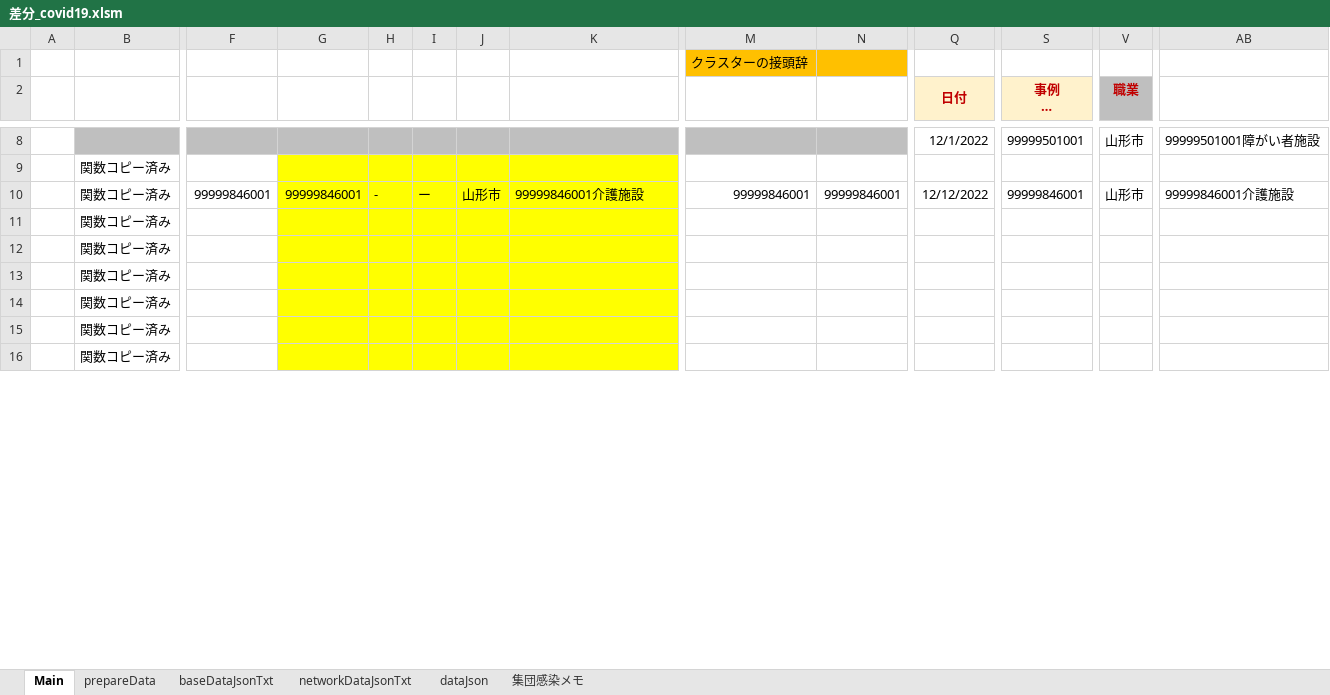
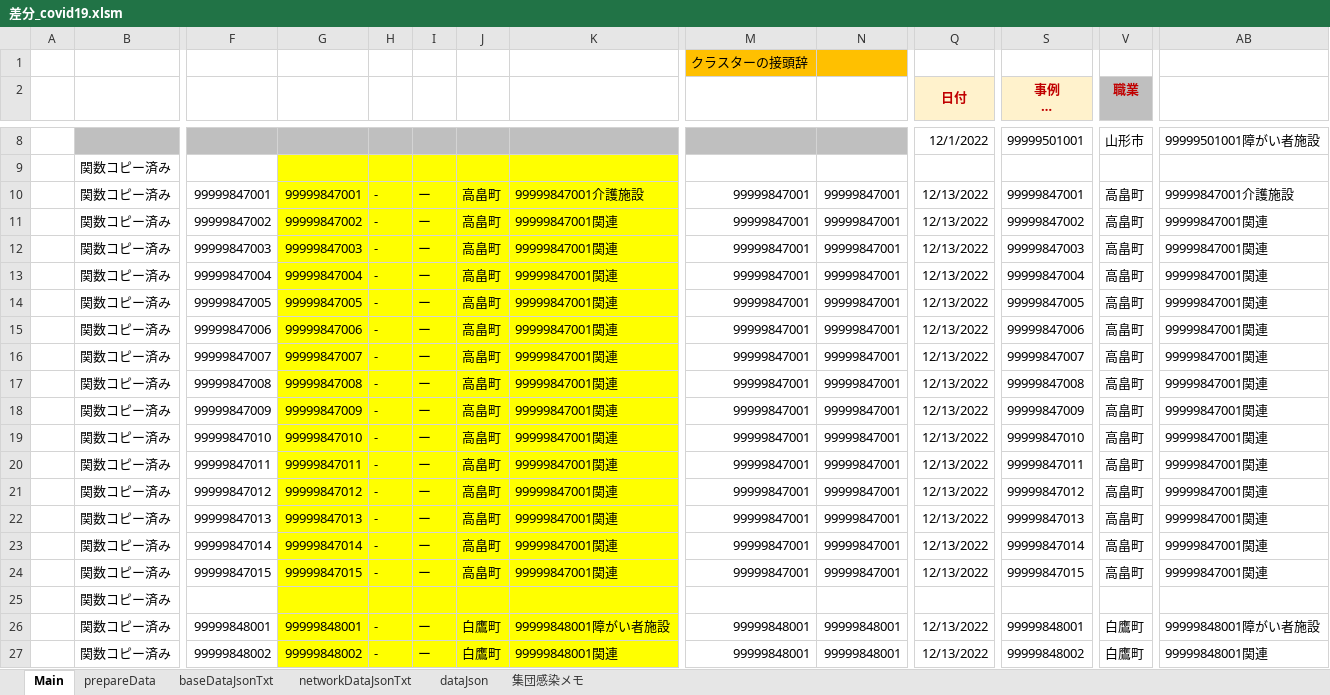
Before and after one commit to yamaserif/yamagata-covid19-virusNetworkJsonGenerator, an Excel workbook: 差分のみ/差分_covid19.xlsm, sheet Main, drawn as a sheet; only a part is shown, gaps mark what is left out; the shorter side is filled out with more unchanged rows; long unchanged cells end in …; values as stored, in another font and other column widths than the file's, no borders; charts and pictures not drawn; rows hold the shown columns only; the diff covers the shown part only; the diff names each change by its address in the sheet, - before the commit and + after, or states it on an @@ line.

```diff
--- a/差分のみ/差分_covid19.xlsm (sheet Main)
+++ b/差分のみ/差分_covid19.xlsm (sheet Main)
-F10: 99999846001
+F10: 99999847001
-G10: 99999846001
+G10: 99999847001
-J10: 山形市
+J10: 高畠町
-K10: 99999846001介護施設
+K10: 99999847001介護施設
-M10: 99999846001
+M10: 99999847001
-N10: 99999846001
+N10: 99999847001
-Q10 (日付): 12/12/2022
+Q10 (日付): 12/13/2022
-S10 (事例 市 （県）): 99999846001
+S10 (事例 市 （県）): 99999847001
-V10 (職業): 山形市
+V10 (職業): 高畠町
-AB10: 99999846001介護施設
+AB10: 99999847001介護施設
+row 11:  | 関数コピー済み | 99999847002 | 99999847002 | - | ー | 高畠町 | 99999847001関連 | 99999847001 | 99999847001 | 12/13/2022 | 99999847002 | 高畠町 | 99999847001関連
+row 12:  | 関数コピー済み | 99999847003 | 99999847003 | - | ー | 高畠町 | 99999847001関連 | 99999847001 | 99999847001 | 12/13/2022 | 99999847003 | 高畠町 | 99999847001関連
+row 13:  | 関数コピー済み | 99999847004 | 99999847004 | - | ー | 高畠町 | 99999847001関連 | 99999847001 | 99999847001 | 12/13/2022 | 99999847004 | 高畠町 | 99999847001関連
+row 14:  | 関数コピー済み | 99999847005 | 99999847005 | - | ー | 高畠町 | 99999847001関連 | 99999847001 | 99999847001 | 12/13/2022 | 99999847005 | 高畠町 | 99999847001関連
+row 15:  | 関数コピー済み | 99999847006 | 99999847006 | - | ー | 高畠町 | 99999847001関連 | 99999847001 | 99999847001 | 12/13/2022 | 99999847006 | 高畠町 | 99999847001関連
+row 16:  | 関数コピー済み | 99999847007 | 99999847007 | - | ー | 高畠町 | 99999847001関連 | 99999847001 | 99999847001 | 12/13/2022 | 99999847007 | 高畠町 | 99999847001関連
+row 17:  | 関数コピー済み | 99999847008 | 99999847008 | - | ー | 高畠町 | 99999847001関連 | 99999847001 | 99999847001 | 12/13/2022 | 99999847008 | 高畠町 | 99999847001関連
+row 18:  | 関数コピー済み | 99999847009 | 99999847009 | - | ー | 高畠町 | 99999847001関連 | 99999847001 | 99999847001 | 12/13/2022 | 99999847009 | 高畠町 | 99999847001関連
+row 19:  | 関数コピー済み | 99999847010 | 99999847010 | - | ー | 高畠町 | 99999847001関連 | 99999847001 | 99999847001 | 12/13/2022 | 99999847010 | 高畠町 | 99999847001関連
+row 20:  | 関数コピー済み | 99999847011 | 99999847011 | - | ー | 高畠町 | 99999847001関連 | 99999847001 | 99999847001 | 12/13/2022 | 99999847011 | 高畠町 | 99999847001関連
+row 21:  | 関数コピー済み | 99999847012 | 99999847012 | - | ー | 高畠町 | 99999847001関連 | 99999847001 | 99999847001 | 12/13/2022 | 99999847012 | 高畠町 | 99999847001関連
+row 22:  | 関数コピー済み | 99999847013 | 99999847013 | - | ー | 高畠町 | 99999847001関連 | 99999847001 | 99999847001 | 12/13/2022 | 99999847013 | 高畠町 | 99999847001関連
+row 23:  | 関数コピー済み | 99999847014 | 99999847014 | - | ー | 高畠町 | 99999847001関連 | 99999847001 | 99999847001 | 12/13/2022 | 99999847014 | 高畠町 | 99999847001関連
+row 24:  | 関数コピー済み | 99999847015 | 99999847015 | - | ー | 高畠町 | 99999847001関連 | 99999847001 | 99999847001 | 12/13/2022 | 99999847015 | 高畠町 | 99999847001関連
+row 26:  | 関数コピー済み | 99999848001 | 99999848001 | - | ー | 白鷹町 | 99999848001障がい者施設 | 99999848001 | 99999848001 | 12/13/2022 | 99999848001 | 白鷹町 | 99999848001障がい者施設
+row 27:  | 関数コピー済み | 99999848002 | 99999848002 | - | ー | 白鷹町 | 99999848001関連 | 99999848001 | 99999848001 | 12/13/2022 | 99999848002 | 白鷹町 | 99999848001関連
```
Also changed, not shown: 26 added rows and 42 removed rows elsewhere in this sheet, sheet prepareData, sheet networkDataJsonTxt, sheet baseDataJsonTxt, sheet dataJson, formulas that keep their value, hidden cells, charts or pictures, 7 other files.
